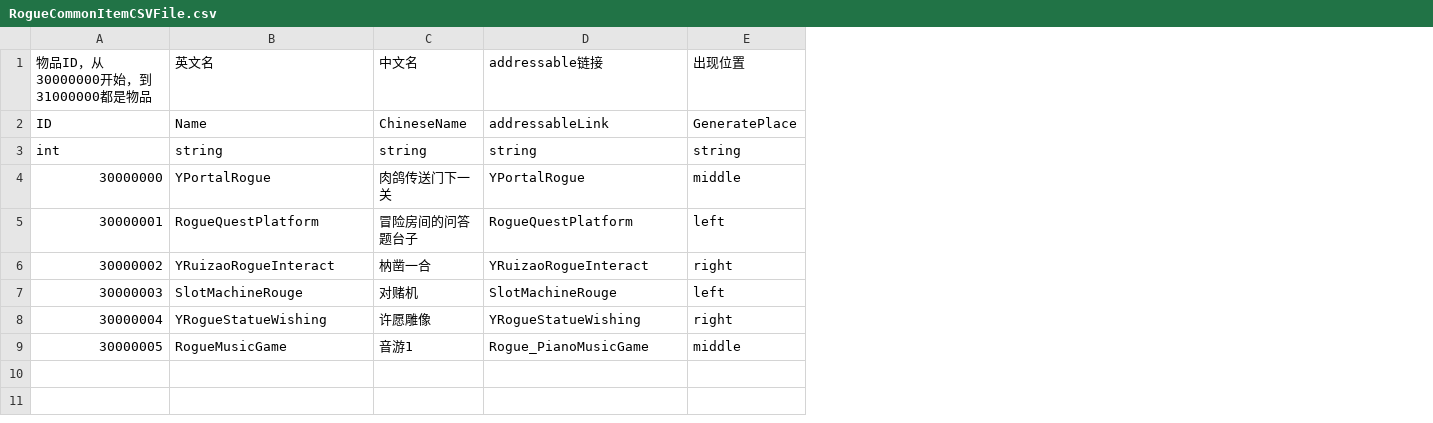
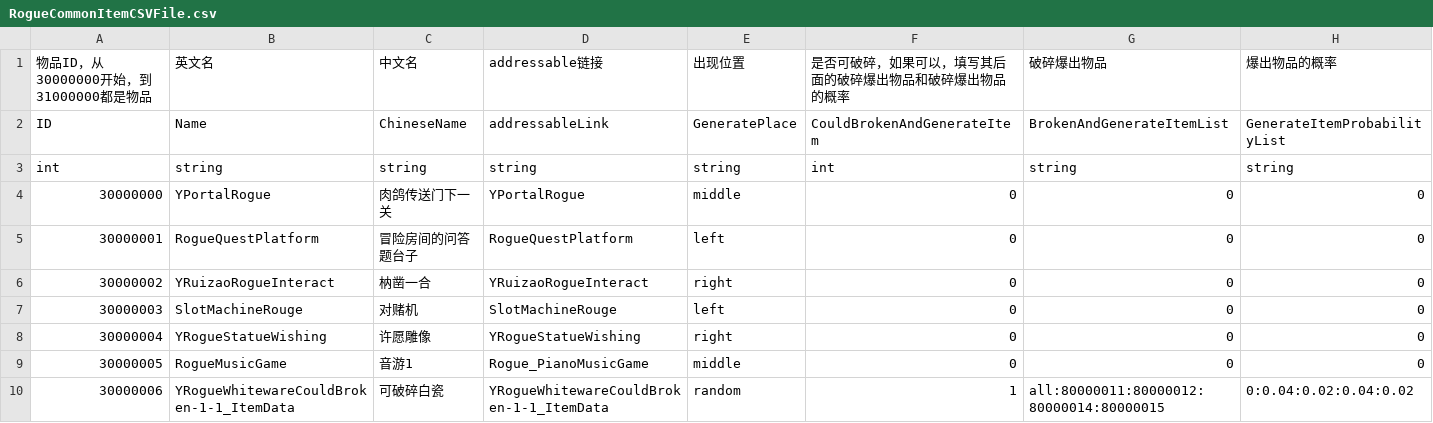
Before and after one commit to YYHHOrganization/GameDemo2024, a CSV file: Assets/Designer/Designer_Tool/CSV2CS/Document/RogueCommonItemCSVFile.csv, drawn as a sheet; the diff names each change by its address in the sheet, - before the commit and + after, or states it on an @@ line.

Commit message:
add some full screen shader and Allows bottles to be smashed to produce random items

```diff
--- a/Assets/Designer/Designer_Tool/CSV2CS/Document/RogueCommonItemCSVFile.csv
+++ b/Assets/Designer/Designer_Tool/CSV2CS/Document/RogueCommonItemCSVFile.csv
+column F, rows 1-9: 是否可破碎，如果可以，填写其后面的破碎爆出物品和破碎爆出物品的概率 | CouldBrokenAndGenerateItem | int | 0 | 0 | 0 | 0 | 0 | 0
+column G, rows 1-9: 破碎爆出物品 | BrokenAndGenerateItemList | string | 0 | 0 | 0 | 0 | 0 | 0
+column H, rows 1-9: 爆出物品的概率 | GenerateItemProbabilityList | string | 0 | 0 | 0 | 0 | 0 | 0
+row 10: 30000006 | YRogueWhitewareCouldBroken-1-1_ItemData | 可破碎白瓷 | YRogueWhitewareCouldBroken-1-1_ItemData | random | 1 | all:80000011:80000012:80000014:80000015 | 0:0.04:0.02:0.04:0.02
```
Also changed, not shown: 33 other files.
